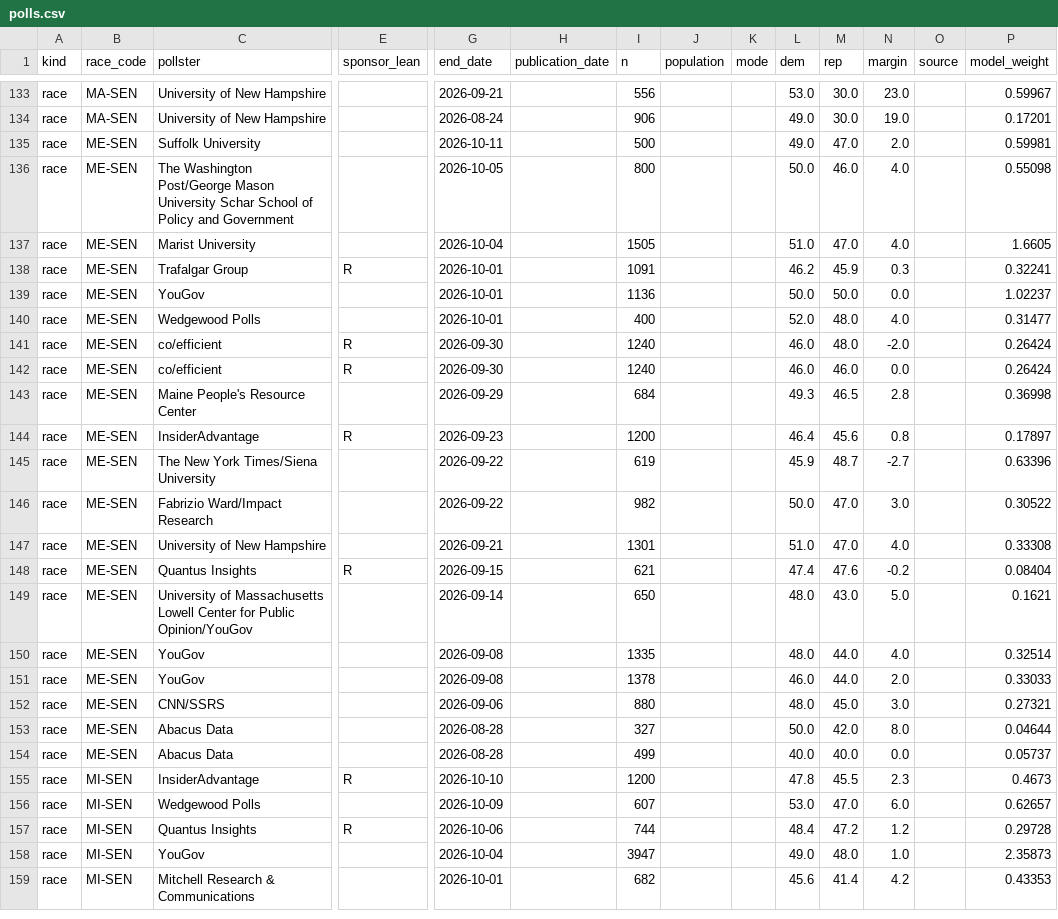
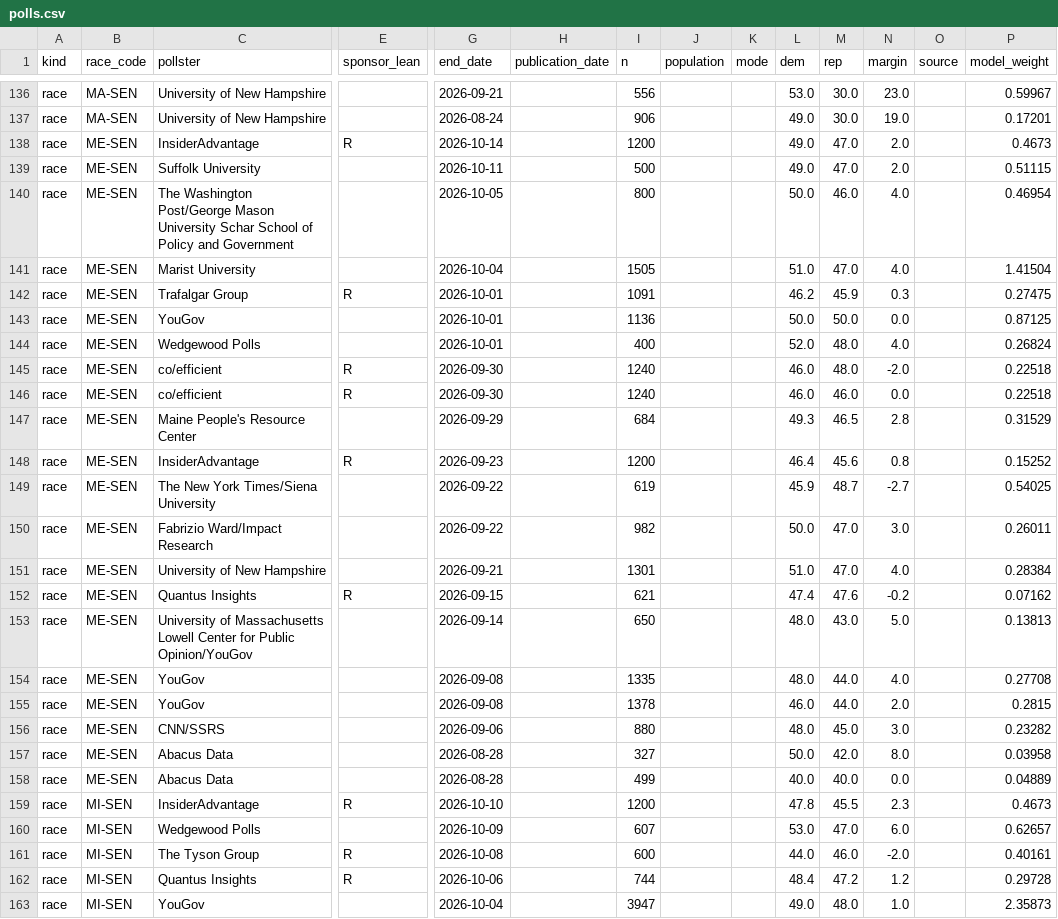
Before and after one commit to MusicOfScience/midterm-signals, a CSV file: public/data/polls.csv, drawn as a sheet; only a part is shown, gaps mark what is left out; the shorter side is filled out with more unchanged rows; addresses are those after the commit; rows hold the shown columns only; the diff covers the shown part only; the diff names each change by its address in the sheet, - before the commit and + after, or states it on an @@ line.

```diff
--- a/public/data/polls.csv
+++ b/public/data/polls.csv
+row 138: race | ME-SEN | InsiderAdvantage | R | 2026-10-14 |  | 1200 |  |  | 49.0 | 47.0 | 2.0 |  | 0.4673
-P139 (model_weight): 0.59981
+P139 (model_weight): 0.51115
-P140 (model_weight): 0.55098
+P140 (model_weight): 0.46954
-P141 (model_weight): 1.6605
+P141 (model_weight): 1.41504
-P142 (model_weight): 0.32241
+P142 (model_weight): 0.27475
-P143 (model_weight): 1.02237
+P143 (model_weight): 0.87125
-P144 (model_weight): 0.31477
+P144 (model_weight): 0.26824
-P145:P146 (model_weight): 0.26424
+P145:P146 (model_weight): 0.22518
-P147 (model_weight): 0.36998
+P147 (model_weight): 0.31529
-P148 (model_weight): 0.17897
+P148 (model_weight): 0.15252
-P149 (model_weight): 0.63396
+P149 (model_weight): 0.54025
-P150 (model_weight): 0.30522
+P150 (model_weight): 0.26011
-P151 (model_weight): 0.33308
+P151 (model_weight): 0.28384
-P152 (model_weight): 0.08404
+P152 (model_weight): 0.07162
-P153 (model_weight): 0.1621
+P153 (model_weight): 0.13813
-P154 (model_weight): 0.32514
+P154 (model_weight): 0.27708
-P155 (model_weight): 0.33033
+P155 (model_weight): 0.2815
-P156 (model_weight): 0.27321
+P156 (model_weight): 0.23282
-P157 (model_weight): 0.04644
+P157 (model_weight): 0.03958
-P158 (model_weight): 0.05737
+P158 (model_weight): 0.04889
+row 161: race | MI-SEN | The Tyson Group | R | 2026-10-08 |  | 600 |  |  | 44.0 | 46.0 | -2.0 |  | 0.40161
```
Also changed, not shown: 9 added rows, 15 moved rows and 38 edited cells elsewhere in this file, public/data/races.csv, 22 other files.
